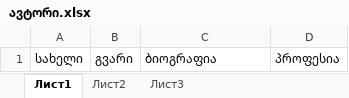
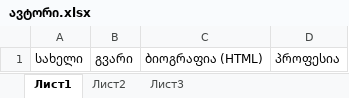
Before and after one commit to AnanoAspanidze/artarea-back-end, an Excel workbook: exel/ავტორი.xlsx, sheet Лист1, drawn as a sheet; values as stored, in another font and other column widths than the file's, no borders; the diff names each change by its address in the sheet, - before the commit and + after, or states it on an @@ line.

```diff
--- a/exel/ავტორი.xlsx (sheet Лист1)
+++ b/exel/ავტორი.xlsx (sheet Лист1)
-C1: ბიოგრაფია
+C1: ბიოგრაფია (HTML)
```
Also changed, not shown: exel/ბლოგი.xlsx, exel/გადაცემა.xlsx, 4 other files.
